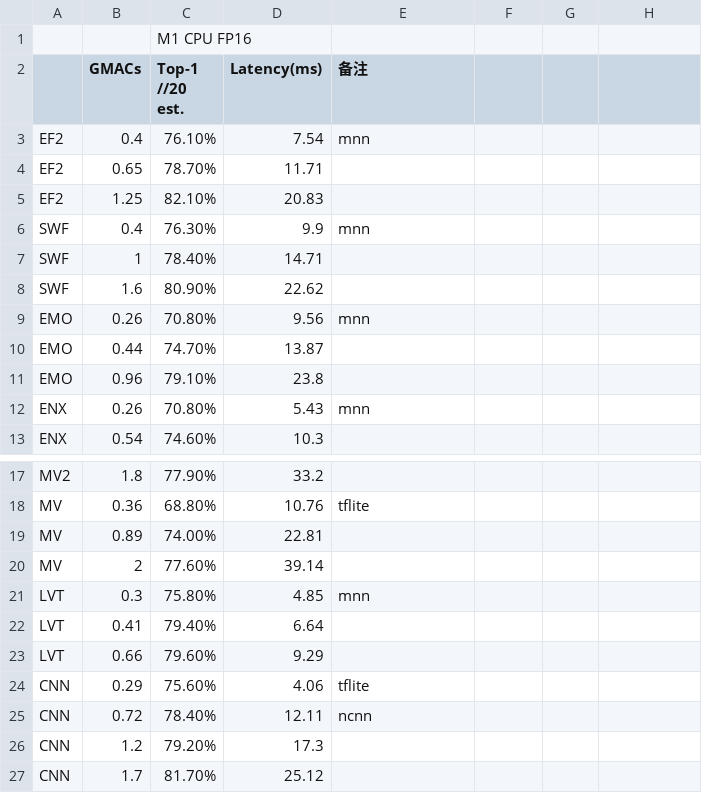
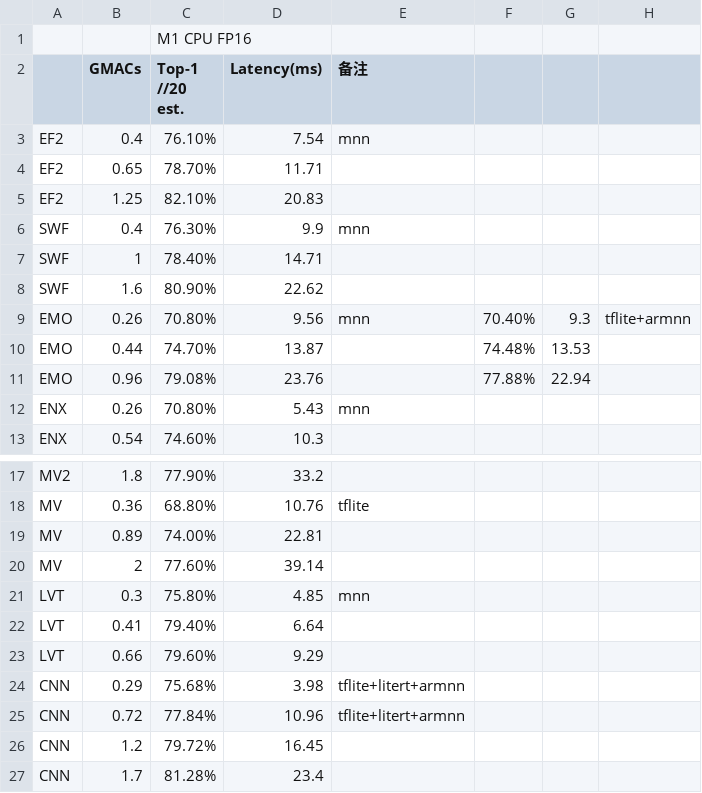
Before and after one commit to Tianzhengshuyuan/DRAW-demo, a CSV file: result/fig13b.csv, drawn as a sheet; only a part is shown, gaps mark what is left out; the diff names each change by its address in the sheet, - before the commit and + after, or states it on an @@ line.

```diff
--- a/result/fig13b.csv
+++ b/result/fig13b.csv
-F9: (empty)
+F9: 70.40%
-G9: (empty)
+G9: 9.3
-H9: (empty)
+H9: tflite+armnn
-F10: (empty)
+F10: 74.48%
-G10: (empty)
+G10: 13.53
-C11 (Top-1 //20 est.): 79.10%
+C11 (Top-1 //20 est.): 79.08%
-D11 (Latency(ms)): 23.8
+D11 (Latency(ms)): 23.76
-F11: (empty)
+F11: 77.88%
-G11: (empty)
+G11: 22.94
-C24 (Top-1 //20 est.): 75.60%
+C24 (Top-1 //20 est.): 75.68%
-D24 (Latency(ms)): 4.06
+D24 (Latency(ms)): 3.98
-E24 (备注): tflite
+E24 (备注): tflite+litert+armnn
-C25 (Top-1 //20 est.): 78.40%
+C25 (Top-1 //20 est.): 77.84%
-D25 (Latency(ms)): 12.11
+D25 (Latency(ms)): 10.96
-E25 (备注): ncnn
+E25 (备注): tflite+litert+armnn
-C26 (Top-1 //20 est.): 79.20%
+C26 (Top-1 //20 est.): 79.72%
-D26 (Latency(ms)): 17.3
+D26 (Latency(ms)): 16.45
-C27 (Top-1 //20 est.): 81.70%
+C27 (Top-1 //20 est.): 81.28%
-D27 (Latency(ms)): 25.12
+D27 (Latency(ms)): 23.4
```
Also changed, not shown: result/fig13a.csv, result/fig13c.csv, 6 other files.
